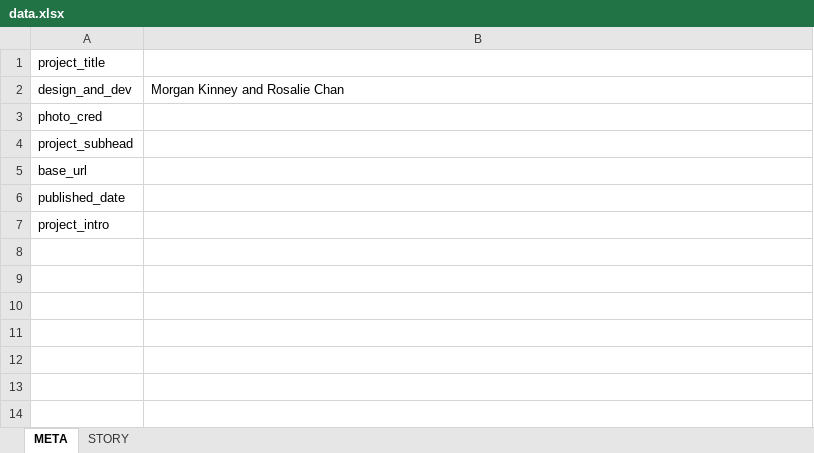
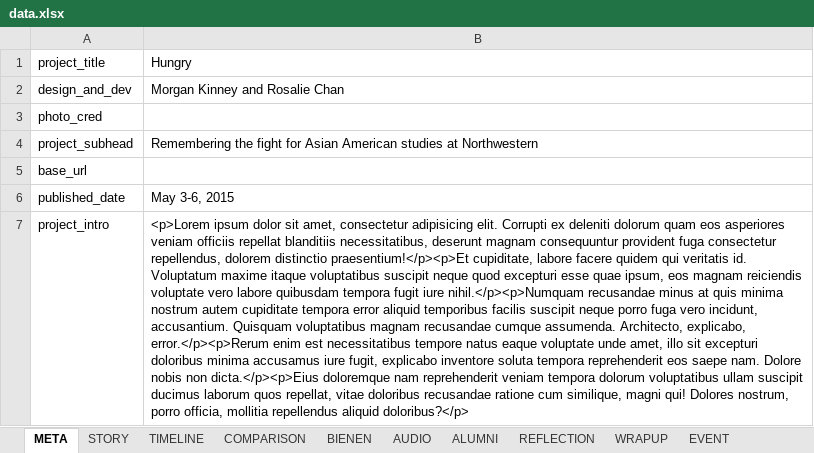
Before and after one commit to northbynorthwestern/asam-studies, an Excel workbook: data.xlsx, sheet META, drawn as a sheet; values as stored, in another font and other column widths than the file's, no borders; charts and pictures not drawn; the diff names each change by its address in the sheet, - before the commit and + after, or states it on an @@ line.

```diff
--- a/data.xlsx (sheet META)
+++ b/data.xlsx (sheet META)
+sheet tab: TIMELINE
+sheet tab: COMPARISON
+sheet tab: BIENEN
+sheet tab: AUDIO
+sheet tab: ALUMNI
+sheet tab: REFLECTION
+sheet tab: WRAPUP
+sheet tab: EVENT
-B1: (empty)
+B1: Hungry
-B4: (empty)
+B4: Remembering the fight for Asian American studies at Northwestern
-B6: (empty)
+B6: May 3-6, 2015
-B7: (empty)
+B7: <p>Lorem ipsum dolor sit amet, consectetur adipisicing elit. Corrupti ex deleniti dolorum quam eos asperiores veniam officiis repellat blanditiis necessitatibus, deserunt magnam consequuntur provident fuga consectetur repellendus, dolorem distinctio praesentium!</p><p>Et cupiditate, labore facere quidem qui veritatis id. Voluptatum maxime itaque voluptatibus suscipit neque quod excepturi esse quae ipsum, eos magnam reiciendis voluptate vero labore quibusdam tempora fugit iure nihil.</p><p>Numquam recusandae minus at quis minima nostrum autem cupiditate tempora error aliquid temporibus facilis suscipit neque porro fuga vero incidunt, accusantium. Quisquam voluptatibus magnam recusandae cumque assumenda. Architecto, explicabo, error.</p><p>Rerum enim est necessitatibus tempore natus eaque voluptate unde amet, illo sit excepturi doloribus minima accusamus iure fugit, explicabo inventore soluta tempora reprehenderit eos saepe nam. Dolore nobis non dicta.</p><p>Eius doloremque nam reprehenderit veniam tempora dolorum voluptatibus ullam suscipit ducimus laborum quos repellat, vitae doloribus recusandae ratione cum similique, magni qui! Dolores nostrum, porro officia, mollitia repellendus aliquid doloribus?</p>
```
Also changed, not shown: sheet STORY, charts or pictures, 22 other files.
